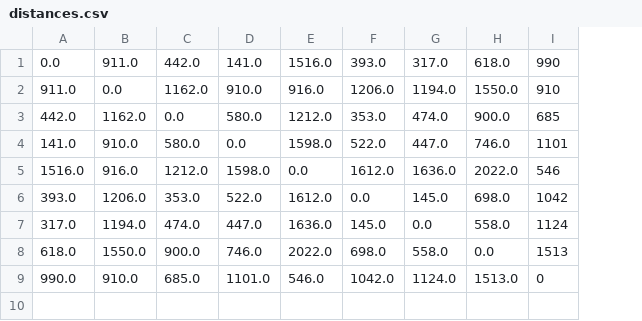
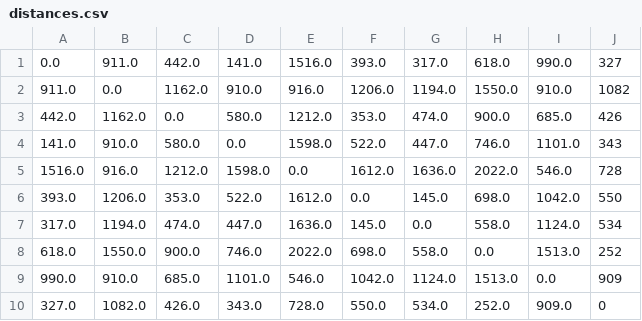
Before and after one commit to elsa199/Bootcamp3_python_Tourism-system, a CSV file: data/distances.csv, drawn as a sheet; removed rows and columns are numbered as before the commit, all else as after; the diff names each change by its address in the sheet, - before the commit and + after, or states it on an @@ line.

```diff
--- a/data/distances.csv
+++ b/data/distances.csv
-column I, rows 1-9: 990 | 910 | 685 | 1101 | 546 | 1042 | 1124 | 1513 | 0
+column I, rows 1-9: 990.0 | 910.0 | 685.0 | 1101.0 | 546.0 | 1042.0 | 1124.0 | 1513.0 | 0.0
+column J, rows 1-9: 327 | 1082 | 426 | 343 | 728 | 550 | 534 | 252 | 909
+row 10: 327.0 | 1082.0 | 426.0 | 343.0 | 728.0 | 550.0 | 534.0 | 252.0 | 909.0 | 0
```
Also changed, not shown: data/services.csv, 22 other files.
